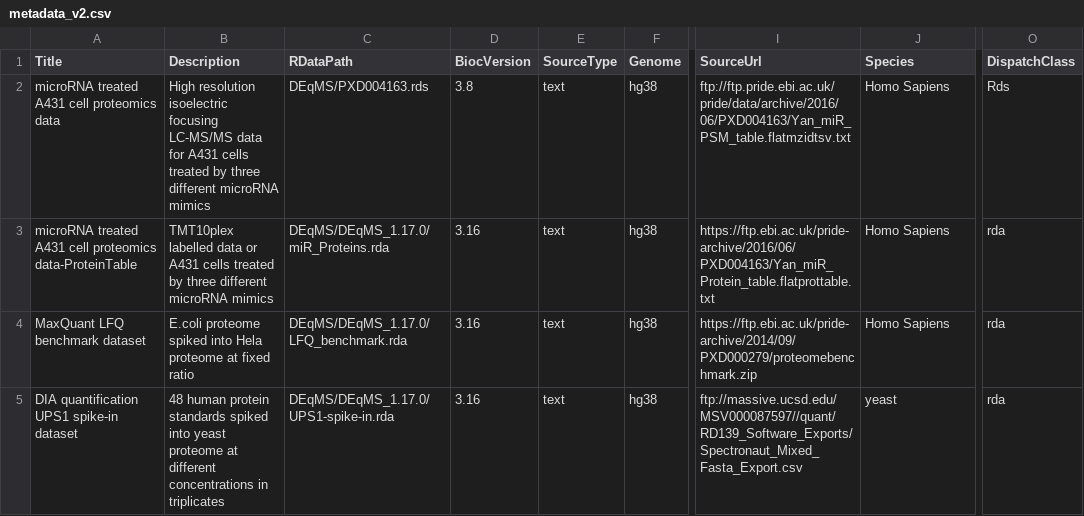
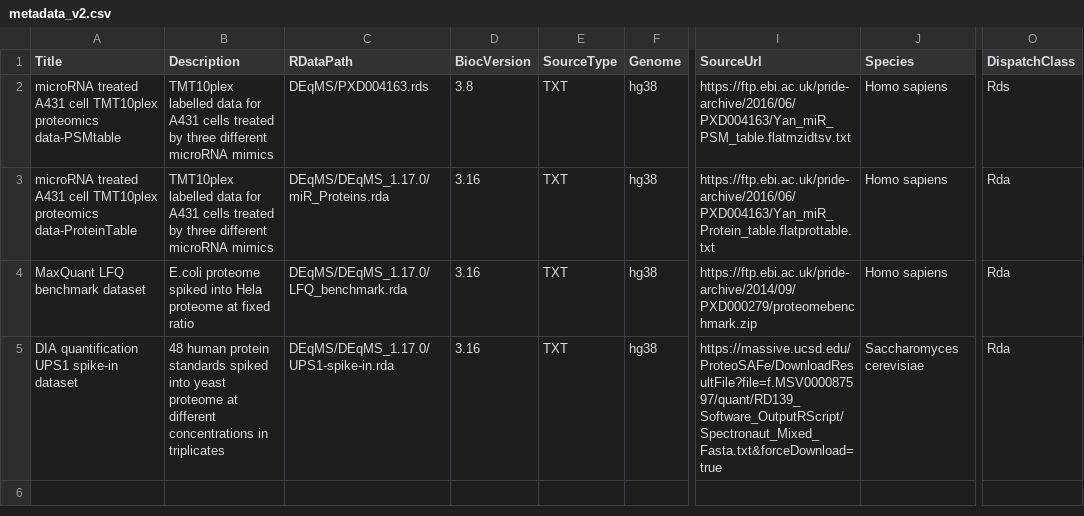
Before and after one commit to yafeng/DEqMS, a CSV file: inst/extdata/metadata_v2.csv, drawn as a sheet; only a part is shown, gaps mark what is left out; the diff names each change by its address in the sheet, - before the commit and + after, or states it on an @@ line.

Commit message:
validated metadata ready for ExperimentHubData

```diff
--- a/inst/extdata/metadata_v2.csv
+++ b/inst/extdata/metadata_v2.csv
-A2 (Title): …A431 cell proteomics data
+A2 (Title): …A431 cell TMT10plex proteomics data-PSMtable
-B2 (Description): High resolution isoelectric focusing LC-MS/MS data for…
+B2 (Description): TMT10plex labelled data for…
-E2:E5 (SourceType): text
+E2:E5 (SourceType): TXT
-I2 (SourceUrl): ftp://ftp.pride.ebi.ac.uk/pride/data/archive/2016/06/PXD004163/Yan_miR_PSM_table.flatmzidtsv.txt
+I2 (SourceUrl): https://ftp.ebi.ac.uk/pride-archive/2016/06/PXD004163/Yan_miR_PSM_table.flatmzidtsv.txt
-J2:J4 (Species): Homo Sapiens
+J2:J4 (Species): Homo sapiens
-A3 (Title): …A431 cell proteomics data-ProteinTable
+A3 (Title): …A431 cell TMT10plex proteomics data-ProteinTable
-B3 (Description): …labelled data or A431 cells…
+B3 (Description): …labelled data for A431 cells…
-O3:O5 (DispatchClass): rda
+O3:O5 (DispatchClass): Rda
-I5 (SourceUrl): ftp://massive.ucsd.edu/MSV000087597//quant/RD139_Software_Exports/Spectronaut_Mixed_Fasta_Export.csv
+I5 (SourceUrl): https://massive.ucsd.edu/ProteoSAFe/DownloadResultFile?file=f.MSV000087597/quant/RD139_Software_OutputRScript/Spectronaut_Mixed_Fasta.txt&forceDownload=true
-J5 (Species): yeast
+J5 (Species): Saccharomyces cerevisiae
```
Also changed, not shown: inst/extdata/metadata.csv, 2 other files.
